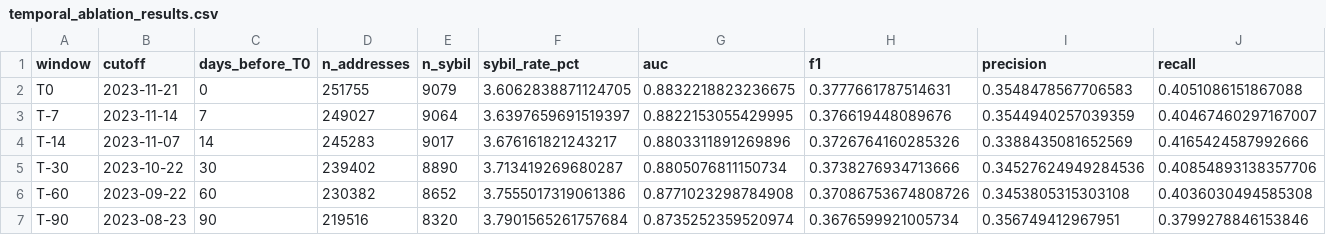
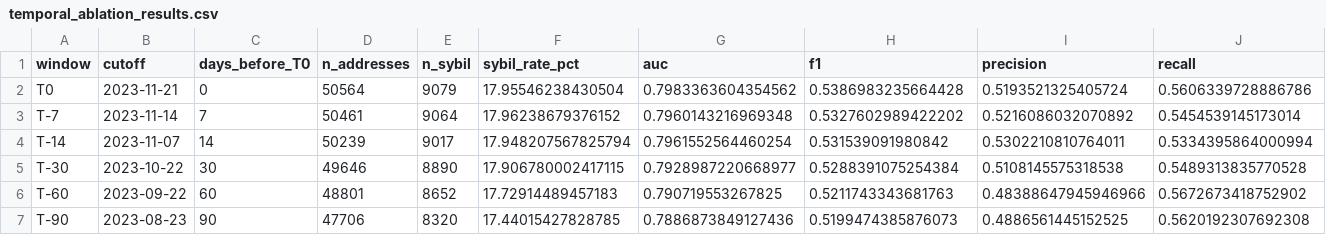
Before and after one commit to Tyche1107/pre-airdrop-detection, a CSV file: data/temporal_ablation_results.csv, drawn as a sheet.

```diff
--- a/data/temporal_ablation_results.csv
+++ b/data/temporal_ablation_results.csv
@@ -1,7 +1,7 @@
 window,cutoff,days_before_T0,n_addresses,n_sybil,sybil_rate_pct,auc,f1,precision,recall
-T0,2023-11-21,0,251755,9079,3.6062838871124705,0.8832218823236675,0.3777661787514631,0.3548478567706583,0.4051086151867088
-T-7,2023-11-14,7,249027,9064,3.6397659691519397,0.8822153055429995,0.376619448089676,0.3544940257039359,0.40467460297167007
-T-14,2023-11-07,14,245283,9017,3.676161821243217,0.8803311891269896,0.3726764160285326,0.3388435081652569,0.4165424587992666
-T-30,2023-10-22,30,239402,8890,3.713419269680287,0.8805076811150734,0.3738276934713666,0.34527624949284536,0.40854893138357706
-T-60,2023-09-22,60,230382,8652,3.7555017319061386,0.8771023298784908,0.37086753674808726,0.3453805315303108,0.4036030494585308
-T-90,2023-08-23,90,219516,8320,3.7901565261757684,0.8735252359520974,0.3676599921005734,0.356749412967951,0.3799278846153846
+T0,2023-11-21,0,50564,9079,17.95546238430504,0.7983363604354562,0.5386983235664428,0.5193521325405724,0.5606339728886786
+T-7,2023-11-14,7,50461,9064,17.96238679376152,0.7960143216969348,0.5327602989422202,0.5216086032070892,0.5454539145173014
+T-14,2023-11-07,14,50239,9017,17.948207567825794,0.7961552564460254,0.531539091980842,0.5302210810764011,0.5334395864000994
+T-30,2023-10-22,30,49646,8890,17.906780002417115,0.7928987220668977,0.5288391075254384,0.5108145575318538,0.5489313835770528
+T-60,2023-09-22,60,48801,8652,17.72914489457183,0.790719553267825,0.5211743343681763,0.48388647945946966,0.5672673418752902
+T-90,2023-08-23,90,47706,8320,17.44015427828785,0.7886873849127436,0.5199474385876073,0.4886561445152525,0.5620192307692308
```
Also changed, not shown: data/clustering_k_selection.csv, data/rule_baselines.csv, 31 other files.
